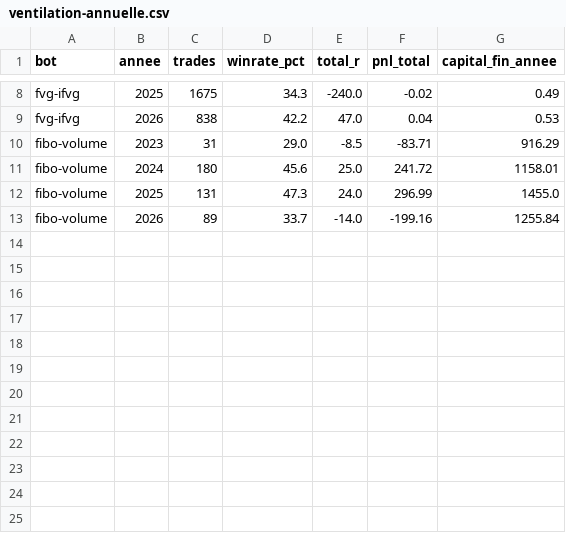
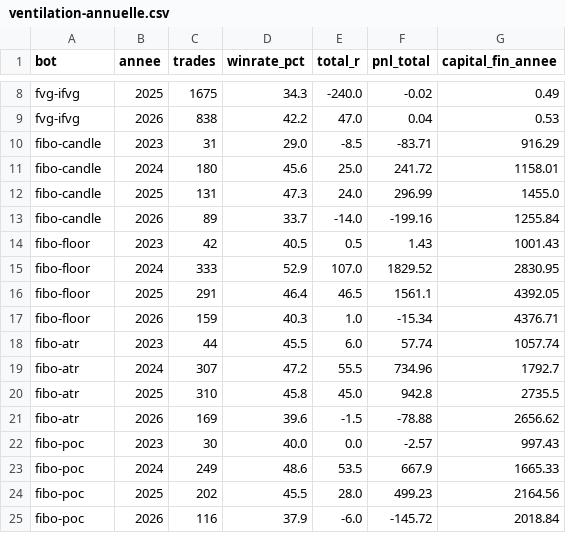
Before and after one commit to ohnonpaslui/New-bot-3, a CSV file: resultats-backtest/ventilation-annuelle.csv, drawn as a sheet; only a part is shown, gaps mark what is left out.

```diff
--- a/resultats-backtest/ventilation-annuelle.csv
+++ b/resultats-backtest/ventilation-annuelle.csv
@@ -9,5 +9,17 @@ fvg-ifvg,2025,1675,34.3,-240.0,-0.02,0.49
 fvg-ifvg,2026,838,42.2,47.0,0.04,0.53
-fibo-volume,2023,31,29.0,-8.5,-83.71,916.29
-fibo-volume,2024,180,45.6,25.0,241.72,1158.01
-fibo-volume,2025,131,47.3,24.0,296.99,1455.0
-fibo-volume,2026,89,33.7,-14.0,-199.16,1255.84
+fibo-candle,2023,31,29.0,-8.5,-83.71,916.29
+fibo-candle,2024,180,45.6,25.0,241.72,1158.01
+fibo-candle,2025,131,47.3,24.0,296.99,1455.0
+fibo-candle,2026,89,33.7,-14.0,-199.16,1255.84
+fibo-floor,2023,42,40.5,0.5,1.43,1001.43
+fibo-floor,2024,333,52.9,107.0,1829.52,2830.95
+fibo-floor,2025,291,46.4,46.5,1561.1,4392.05
+fibo-floor,2026,159,40.3,1.0,-15.34,4376.71
+fibo-atr,2023,44,45.5,6.0,57.74,1057.74
+fibo-atr,2024,307,47.2,55.5,734.96,1792.7
+fibo-atr,2025,310,45.8,45.0,942.8,2735.5
+fibo-atr,2026,169,39.6,-1.5,-78.88,2656.62
+fibo-poc,2023,30,40.0,0.0,-2.57,997.43
+fibo-poc,2024,249,48.6,53.5,667.9,1665.33
+fibo-poc,2025,202,45.5,28.0,499.23,2164.56
+fibo-poc,2026,116,37.9,-6.0,-145.72,2018.84
```
Also changed, not shown: resultats-backtest/synthese-backtest-3ans.csv, resultats-backtest/trades-fvg-ifvg.csv, 4 other files.
